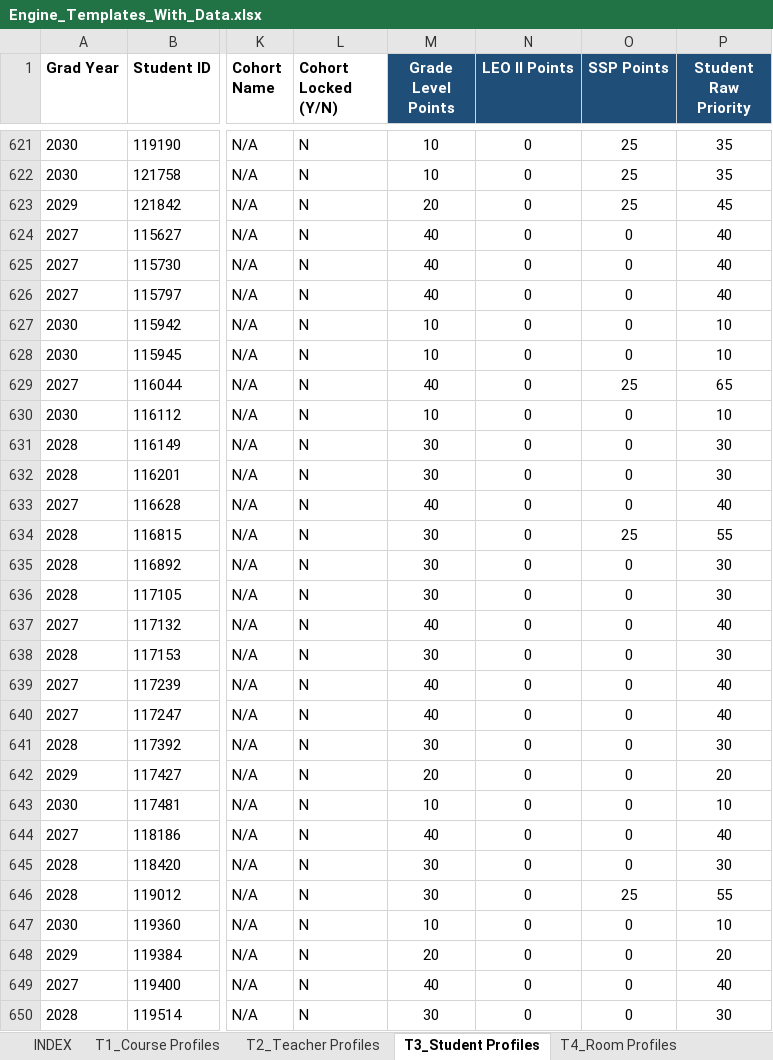
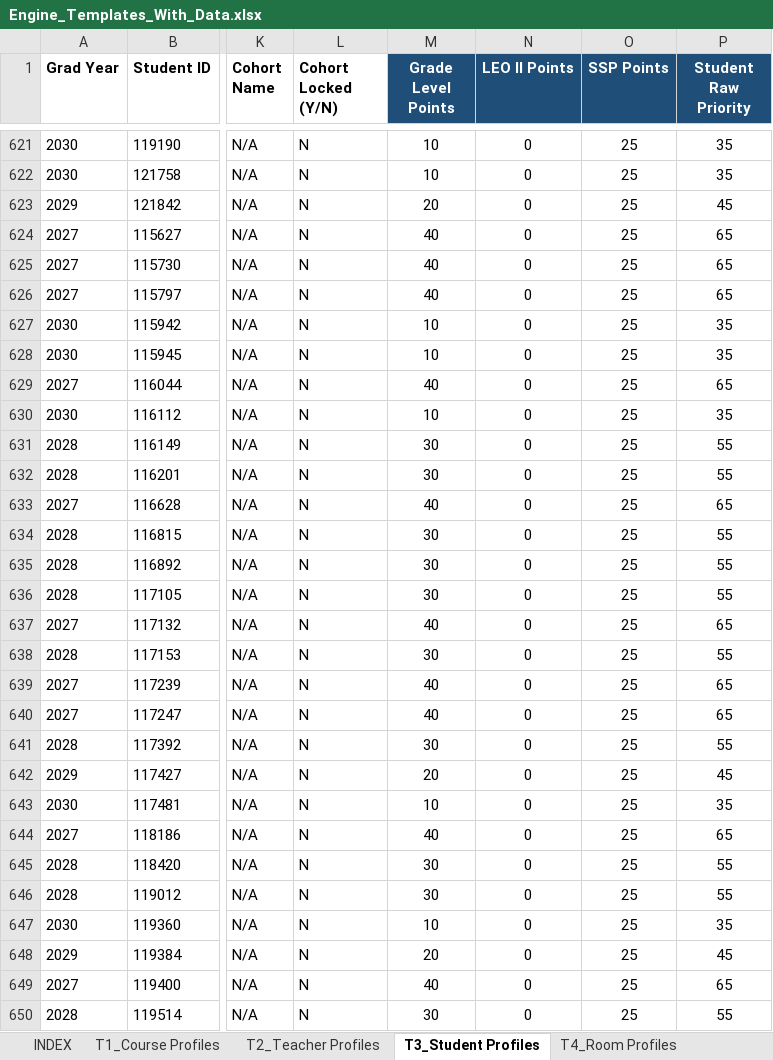
Before and after one commit to jciofalopowerllc-stack/sat-course, an Excel workbook: Engine_Templates_With_Data.xlsx, sheet T3_Student Profiles, drawn as a sheet; only a part is shown, gaps mark what is left out; values as stored, in another font and other column widths than the file's, no borders; the diff covers the shown part only; the diff names each change by its address in the sheet, - before the commit and + after, or states it on an @@ line.

```diff
--- a/Engine_Templates_With_Data.xlsx (sheet T3_Student Profiles)
+++ b/Engine_Templates_With_Data.xlsx (sheet T3_Student Profiles)
-O624:O628 (SSP Points): 0
+O624:O628 (SSP Points): 25
-P624:P626 (Student Raw Priority): 40
+P624:P626 (Student Raw Priority): 65
-P627:P628 (Student Raw Priority): 10
+P627:P628 (Student Raw Priority): 35
-O630:O633 (SSP Points): 0
+O630:O633 (SSP Points): 25
-P630 (Student Raw Priority): 10
+P630 (Student Raw Priority): 35
-P631:P632 (Student Raw Priority): 30
+P631:P632 (Student Raw Priority): 55
-P633 (Student Raw Priority): 40
+P633 (Student Raw Priority): 65
-O635:O645 (SSP Points): 0
+O635:O645 (SSP Points): 25
-P635:P636 (Student Raw Priority): 30
+P635:P636 (Student Raw Priority): 55
-P637 (Student Raw Priority): 40
+P637 (Student Raw Priority): 65
-P638 (Student Raw Priority): 30
+P638 (Student Raw Priority): 55
-P639:P640 (Student Raw Priority): 40
+P639:P640 (Student Raw Priority): 65
-P641 (Student Raw Priority): 30
+P641 (Student Raw Priority): 55
-P642 (Student Raw Priority): 20
+P642 (Student Raw Priority): 45
-P643 (Student Raw Priority): 10
+P643 (Student Raw Priority): 35
-P644 (Student Raw Priority): 40
+P644 (Student Raw Priority): 65
-P645 (Student Raw Priority): 30
+P645 (Student Raw Priority): 55
-O647:O650 (SSP Points): 0
+O647:O650 (SSP Points): 25
-P647 (Student Raw Priority): 10
+P647 (Student Raw Priority): 35
-P648 (Student Raw Priority): 20
+P648 (Student Raw Priority): 45
-P649 (Student Raw Priority): 40
+P649 (Student Raw Priority): 65
-P650 (Student Raw Priority): 30
+P650 (Student Raw Priority): 55
```
Also changed, not shown: 270 edited cells elsewhere in this sheet, sheet T5_Student Course Requests.
